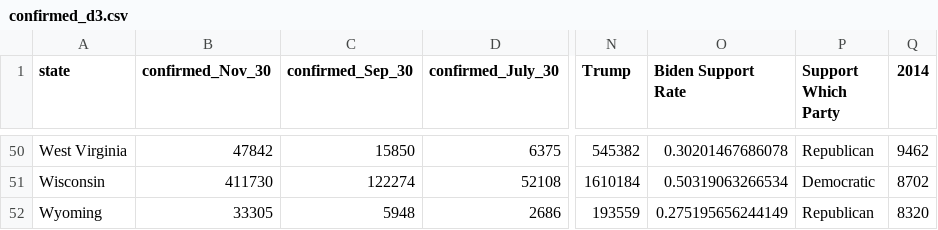
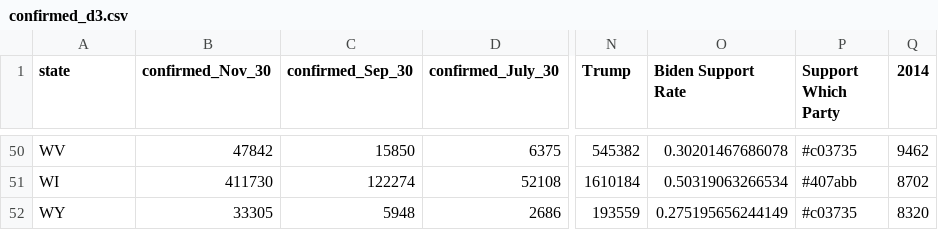
Before and after one commit to JessieYee/EDAV_Covid19_Research, a CSV file: confirmed_d3.csv, drawn as a sheet; only a part is shown, gaps mark what is left out; the diff covers the shown part only; the diff names each change by its address in the sheet, - before the commit and + after, or states it on an @@ line.

```diff
--- a/confirmed_d3.csv
+++ b/confirmed_d3.csv
-A50 (state): West Virginia
+A50 (state): WV
-P50 (Support Which Party): Republican
+P50 (Support Which Party): #c03735
-A51 (state): Wisconsin
+A51 (state): WI
-P51 (Support Which Party): Democratic
+P51 (Support Which Party): #407abb
-A52 (state): Wyoming
+A52 (state): WY
-P52 (Support Which Party): Republican
+P52 (Support Which Party): #c03735
```
Also changed, not shown: 96 edited cells elsewhere in this file, 2 other files.
